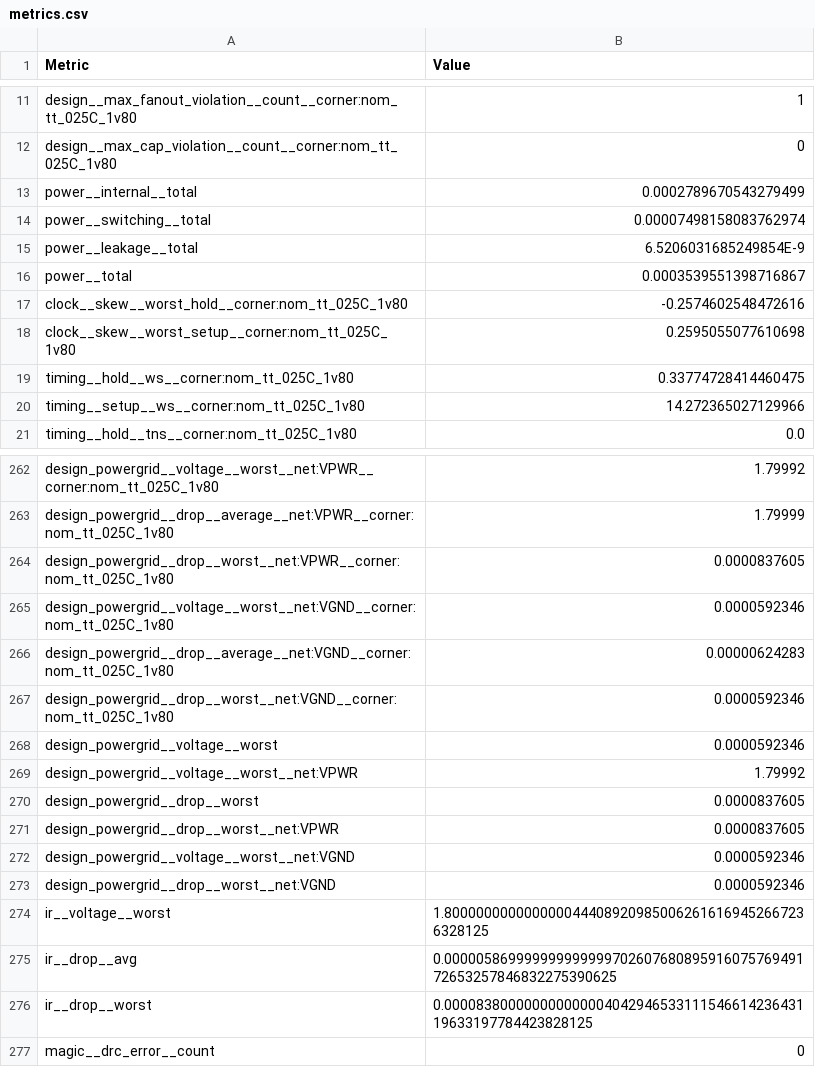
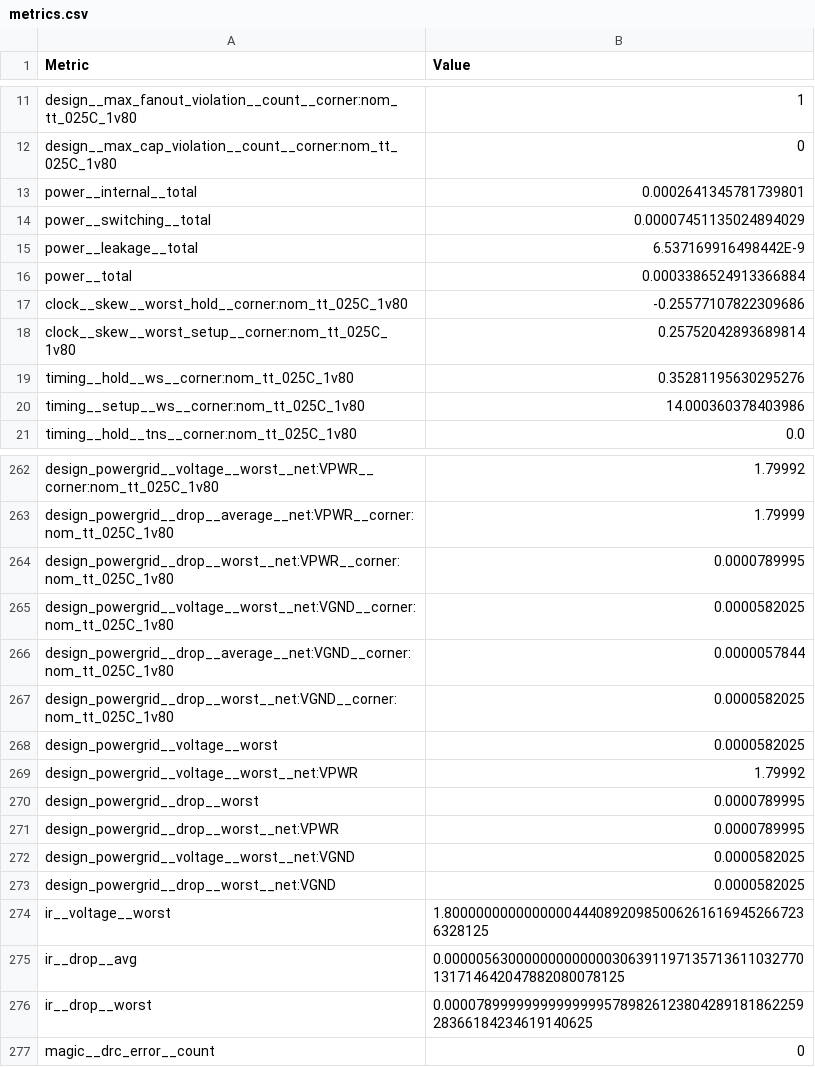
Before and after one commit to krisjdev/tinytapeout-sky-25a, a CSV file: projects/tt_um_gamepad_pmod_demo/stats/metrics.csv, drawn as a sheet; only a part is shown, gaps mark what is left out; the diff covers the shown part only.

```diff
--- a/projects/tt_um_gamepad_pmod_demo/stats/metrics.csv
+++ b/projects/tt_um_gamepad_pmod_demo/stats/metrics.csv
@@ -12,10 +12,10 @@ design__max_fanout_violation__count__corner:nom_tt_025C_1v80,1
 design__max_cap_violation__count__corner:nom_tt_025C_1v80,0
-power__internal__total,0.0002789670543279499
-power__switching__total,0.00007498158083762974
-power__leakage__total,6.5206031685249854E-9
-power__total,0.0003539551398716867
-clock__skew__worst_hold__corner:nom_tt_025C_1v80,-0.2574602548472616
-clock__skew__worst_setup__corner:nom_tt_025C_1v80,0.2595055077610698
-timing__hold__ws__corner:nom_tt_025C_1v80,0.33774728414460475
-timing__setup__ws__corner:nom_tt_025C_1v80,14.272365027129966
+power__internal__total,0.0002641345781739801
+power__switching__total,0.00007451135024894029
+power__leakage__total,6.537169916498442E-9
+power__total,0.0003386524913366884
+clock__skew__worst_hold__corner:nom_tt_025C_1v80,-0.25577107822309686
+clock__skew__worst_setup__corner:nom_tt_025C_1v80,0.25752042893689814
+timing__hold__ws__corner:nom_tt_025C_1v80,0.35281195630295276
+timing__setup__ws__corner:nom_tt_025C_1v80,14.000360378403986
 timing__hold__tns__corner:nom_tt_025C_1v80,0.0
@@ -263,15 +263,15 @@ design_powergrid__voltage__worst__net:VPWR__corner:nom_tt_025C_1v80,1.79992
 design_powergrid__drop__average__net:VPWR__corner:nom_tt_025C_1v80,1.79999
-design_powergrid__drop__worst__net:VPWR__corner:nom_tt_025C_1v80,0.0000837605
-design_powergrid__voltage__worst__net:VGND__corner:nom_tt_025C_1v80,0.0000592346
-design_powergrid__drop__average__net:VGND__corner:nom_tt_025C_1v80,0.00000624283
-design_powergrid__drop__worst__net:VGND__corner:nom_tt_025C_1v80,0.0000592346
-design_powergrid__voltage__worst,0.0000592346
+design_powergrid__drop__worst__net:VPWR__corner:nom_tt_025C_1v80,0.0000789995
+design_powergrid__voltage__worst__net:VGND__corner:nom_tt_025C_1v80,0.0000582025
+design_powergrid__drop__average__net:VGND__corner:nom_tt_025C_1v80,0.0000057844
+design_powergrid__drop__worst__net:VGND__corner:nom_tt_025C_1v80,0.0000582025
+design_powergrid__voltage__worst,0.0000582025
 design_powergrid__voltage__worst__net:VPWR,1.79992
-design_powergrid__drop__worst,0.0000837605
-design_powergrid__drop__worst__net:VPWR,0.0000837605
-design_powergrid__voltage__worst__net:VGND,0.0000592346
-design_powergrid__drop__worst__net:VGND,0.0000592346
+design_powergrid__drop__worst,0.0000789995
+design_powergrid__drop__worst__net:VPWR,0.0000789995
+design_powergrid__voltage__worst__net:VGND,0.0000582025
+design_powergrid__drop__worst__net:VGND,0.0000582025
 ir__voltage__worst,1.8000000000000000444089209850062616169452667236328125
-ir__drop__avg,0.00000586999999999999970260768089591607576949172653257846832275390625
-ir__drop__worst,0.00008380000000000000404294653311154661423643119633197784423828125
+ir__drop__avg,0.000005630000000000000306391197135713611032770131714642047882080078125
+ir__drop__worst,0.00007899999999999999578982612380428918186225928366184234619140625
 magic__drc_error__count,0
```
Also changed, not shown: 1 moved row and 86 edited cells elsewhere in this file, 6 other files.
